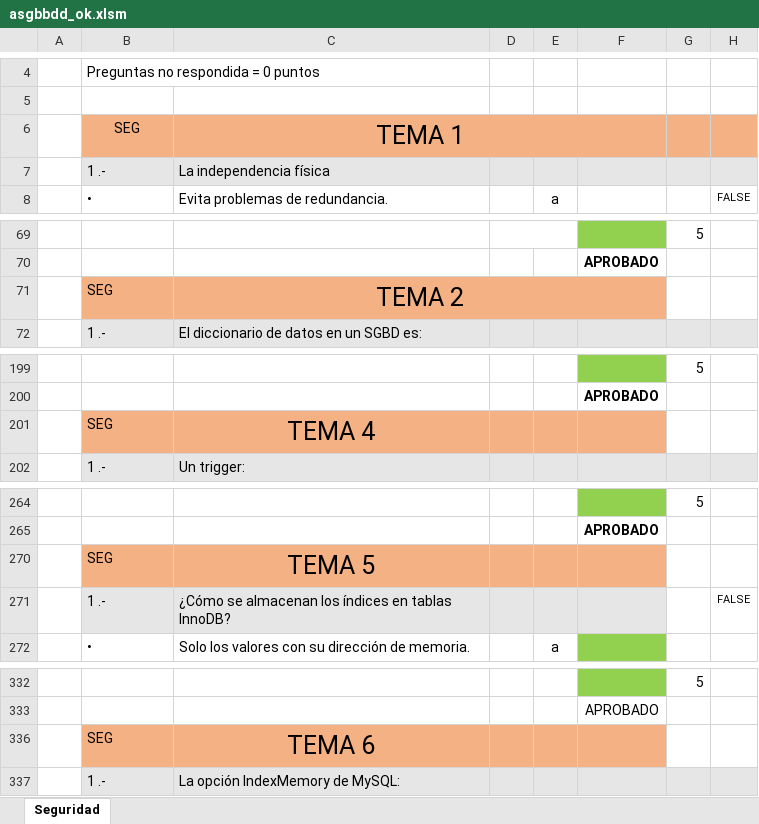
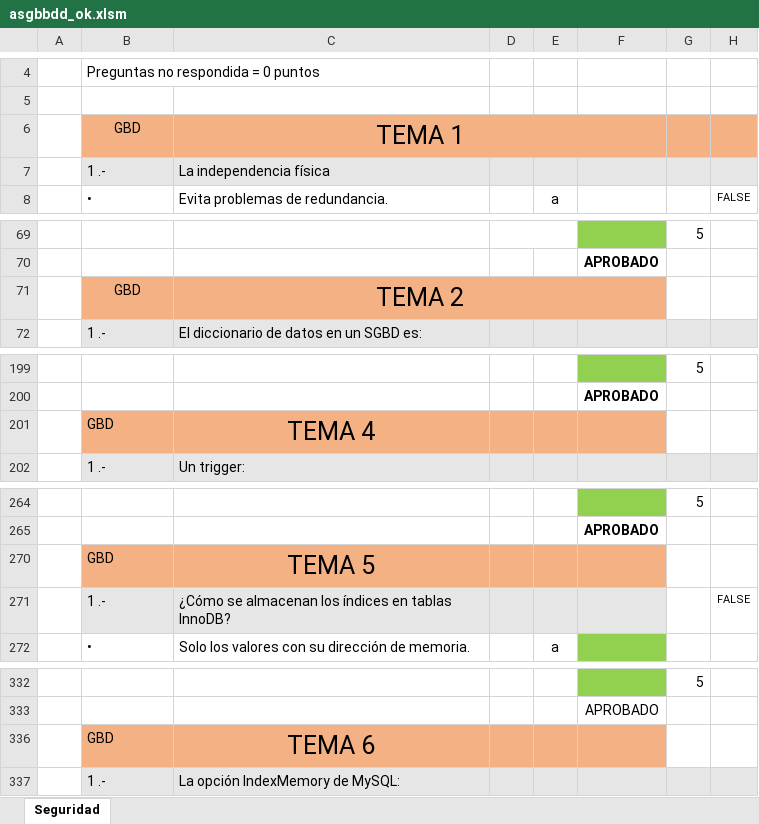
Before and after one commit to miavi/ASIR_UNED_AVANZADO, an Excel workbook: asgbbdd_ok.xlsm, sheet Seguridad, drawn as a sheet; only a part is shown, gaps mark what is left out; values as stored, in another font and other column widths than the file's, no borders; charts and pictures not drawn; the diff covers the shown part only; the diff names each change by its address in the sheet, - before the commit and + after, or states it on an @@ line.

```diff
--- a/asgbbdd_ok.xlsm (sheet Seguridad)
+++ b/asgbbdd_ok.xlsm (sheet Seguridad)
-B6: SEG
+B6: GBD
-B71: SEG
+B71: GBD
-B71 alignment: left
+B71 alignment: center
-B201: SEG
+B201: GBD
-B270: SEG
+B270: GBD
-B336: SEG
+B336: GBD
```
Also changed, not shown: 5 edited cells elsewhere in this sheet, formulas that keep their value, SRI_corregida_falta_pec3.xlsm.
